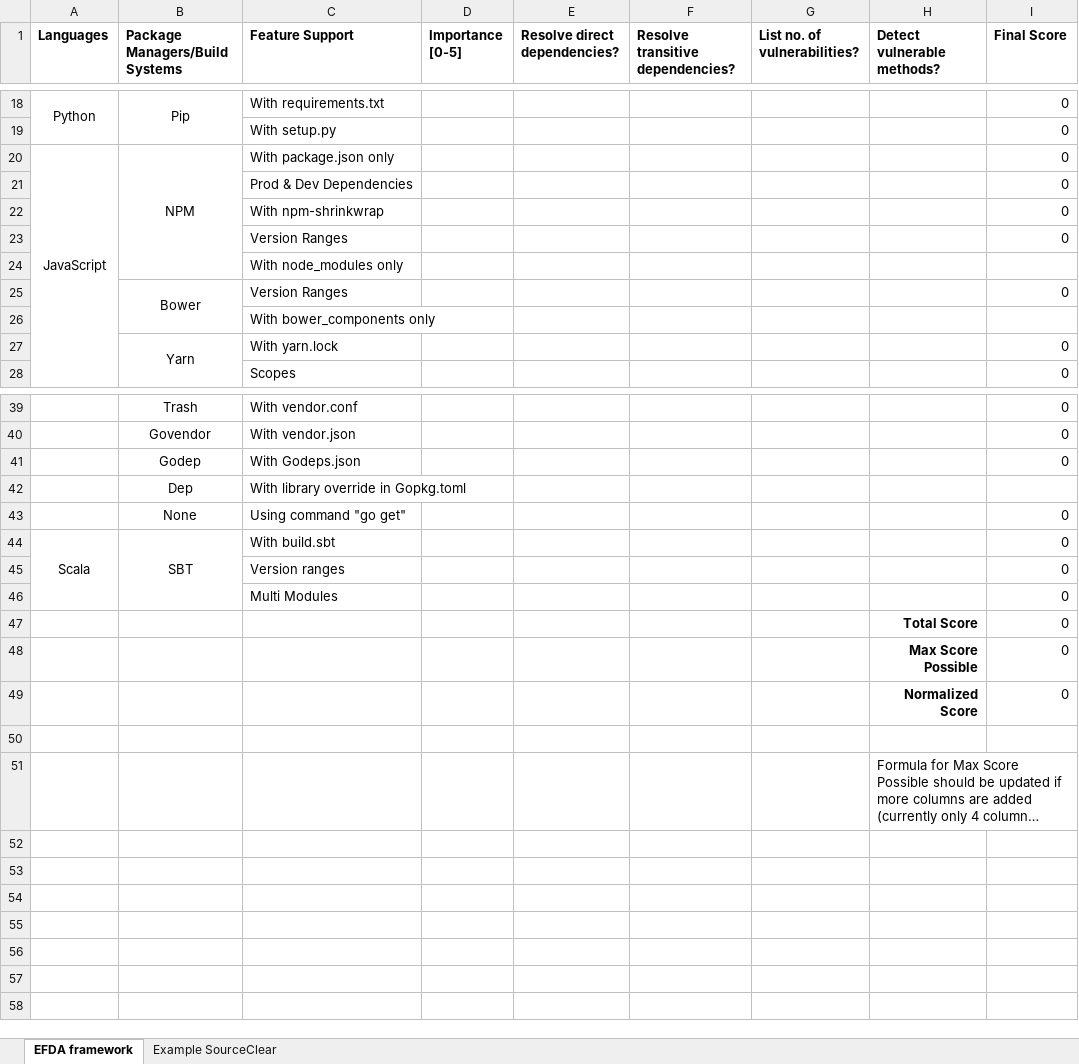
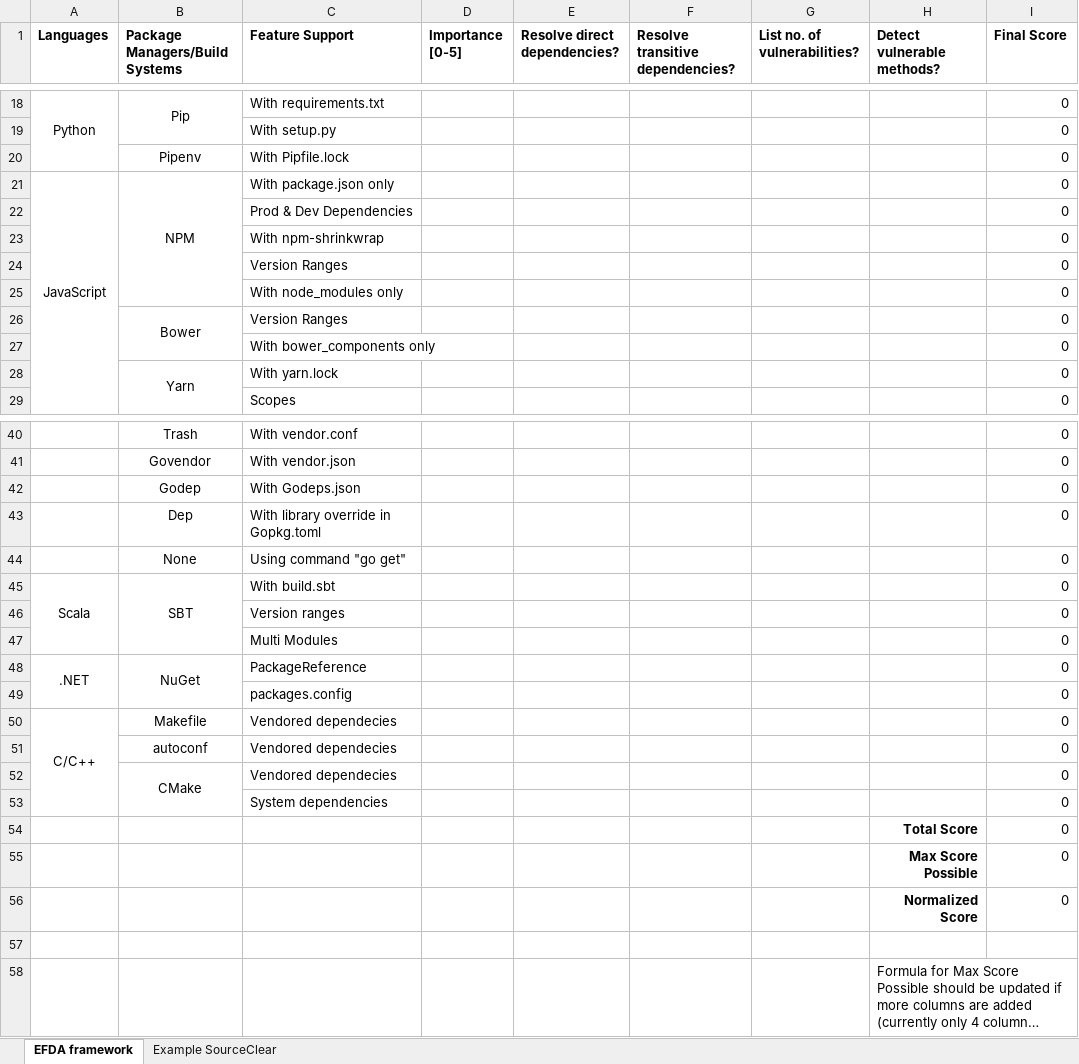
Before and after one commit to srcclr/efda, an Excel workbook: Evaluation Framework for Dependency Analysis.xlsx, sheet EFDA framework, drawn as a sheet; only a part is shown, gaps mark what is left out; long unchanged cells end in …; values as stored, in another font and other column widths than the file's, no borders; addresses are those after the commit; the diff covers the shown part only; the diff names each change by its address in the sheet, - before the commit and + after, or states it on an @@ line.

Commit message:
Updates for NuGet, Pipenv, CMake, autoconf

```diff
--- a/Evaluation Framework for Dependency Analysis.xlsx (sheet EFDA framework)
+++ b/Evaluation Framework for Dependency Analysis.xlsx (sheet EFDA framework)
+row 20:  | Pipenv | With Pipfile.lock |  |  |  |  |  | 0
-I25 (Final Score): (empty)
+I25 (Final Score): 0
-I27 (Final Score): (empty)
+I27 (Final Score): 0
-I43 (Final Score): (empty)
+I43 (Final Score): 0
+row 48: .NET | NuGet | PackageReference |  |  |  |  |  | 0
+row 49:  |  | packages.config |  |  |  |  |  | 0
+row 50: C/C++ | Makefile | Vendored dependecies |  |  |  |  |  | 0
+row 51:  | autoconf | Vendored dependecies |  |  |  |  |  | 0
+row 52:  | CMake | Vendored dependecies |  |  |  |  |  | 0
+row 53:  |  | System dependencies |  |  |  |  |  | 0
```
Also changed, not shown: 3 edited cells elsewhere in this sheet, sheet Example SourceClear, formulas that keep their value.
